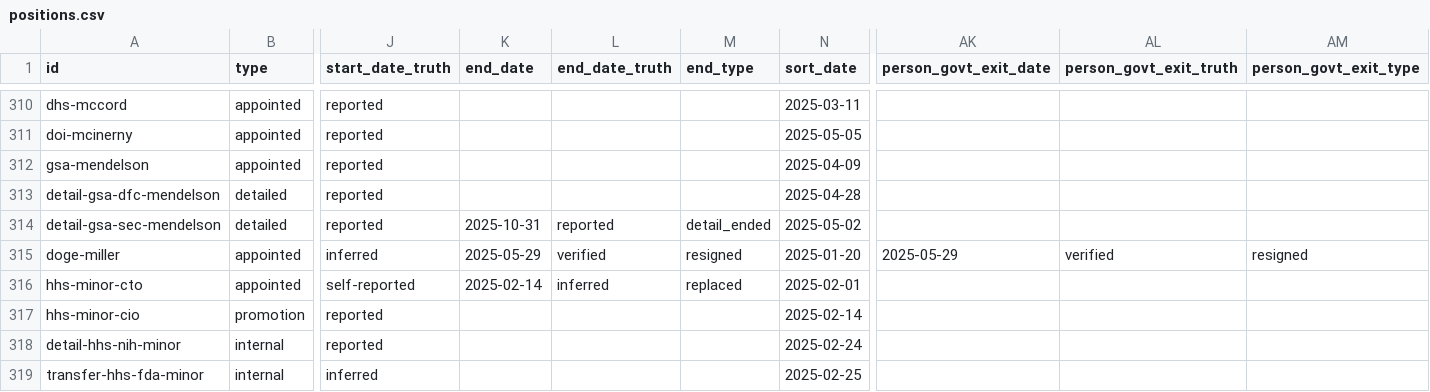
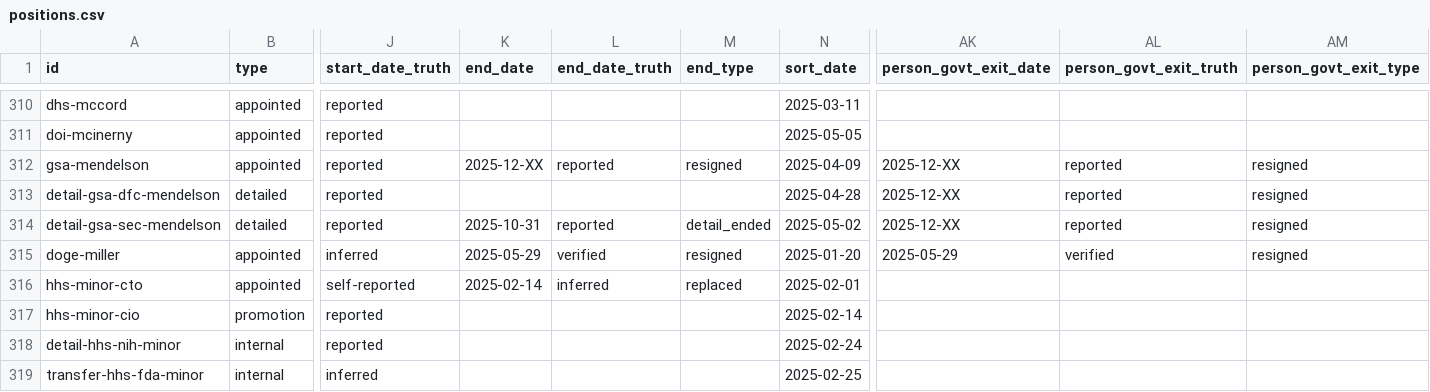
Before and after one commit to harrisj/doge_track, a CSV file: src/csv/positions.csv, drawn as a sheet; only a part is shown, gaps mark what is left out; the diff names each change by its address in the sheet, - before the commit and + after, or states it on an @@ line.

Commit message:
Mendelson departure date

```diff
--- a/src/csv/positions.csv
+++ b/src/csv/positions.csv
-K312 (end_date): (empty)
+K312 (end_date): 2025-12-XX
-L312 (end_date_truth): (empty)
+L312 (end_date_truth): reported
-M312 (end_type): (empty)
+M312 (end_type): resigned
-AK312:AK314 (person_govt_exit_date): (empty)
+AK312:AK314 (person_govt_exit_date): 2025-12-XX
-AL312:AL314 (person_govt_exit_truth): (empty)
+AL312:AL314 (person_govt_exit_truth): reported
-AM312:AM314 (person_govt_exit_type): (empty)
+AM312:AM314 (person_govt_exit_type): resigned
```
Also changed, not shown: src/csv/people.csv, 4 other files.
